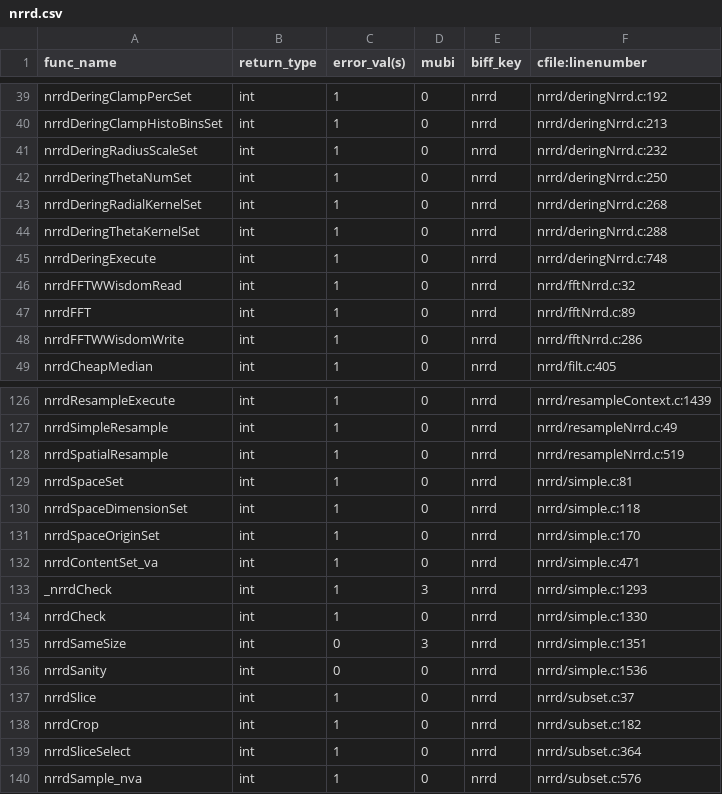
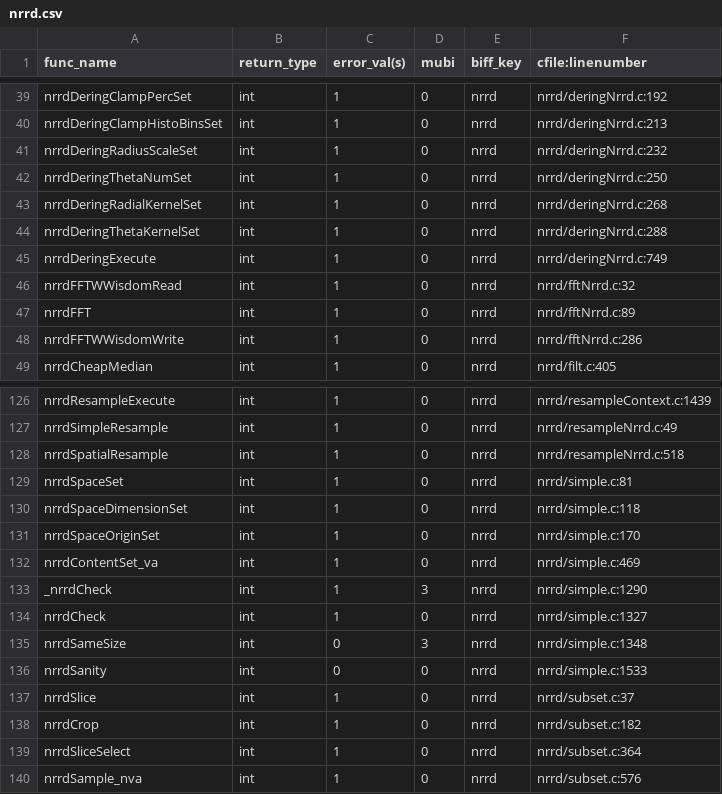
Before and after one commit to hjmjohnson/teem, a CSV file: python/cffi/biffdata/nrrd.csv, drawn as a sheet; only a part is shown, gaps mark what is left out.

Commit message:
syncing biff data with source

```diff
--- a/python/cffi/biffdata/nrrd.csv
+++ b/python/cffi/biffdata/nrrd.csv
@@ -44,3 +44,3 @@ nrrdDeringRadialKernelSet,int,1,0,nrrd,nrrd/deringNrrd.c:268
 nrrdDeringThetaKernelSet,int,1,0,nrrd,nrrd/deringNrrd.c:288
-nrrdDeringExecute,int,1,0,nrrd,nrrd/deringNrrd.c:748
+nrrdDeringExecute,int,1,0,nrrd,nrrd/deringNrrd.c:749
 nrrdFFTWWisdomRead,int,1,0,nrrd,nrrd/fftNrrd.c:32
@@ -127,3 +127,3 @@ nrrdResampleExecute,int,1,0,nrrd,nrrd/resampleContext.c:1439
 nrrdSimpleResample,int,1,0,nrrd,nrrd/resampleNrrd.c:49
-nrrdSpatialResample,int,1,0,nrrd,nrrd/resampleNrrd.c:519
+nrrdSpatialResample,int,1,0,nrrd,nrrd/resampleNrrd.c:518
 nrrdSpaceSet,int,1,0,nrrd,nrrd/simple.c:81
@@ -131,7 +131,7 @@ nrrdSpaceDimensionSet,int,1,0,nrrd,nrrd/simple.c:118
 nrrdSpaceOriginSet,int,1,0,nrrd,nrrd/simple.c:170
-nrrdContentSet_va,int,1,0,nrrd,nrrd/simple.c:471
-_nrrdCheck,int,1,3,nrrd,nrrd/simple.c:1293
-nrrdCheck,int,1,0,nrrd,nrrd/simple.c:1330
-nrrdSameSize,int,0,3,nrrd,nrrd/simple.c:1351
-nrrdSanity,int,0,0,nrrd,nrrd/simple.c:1536
+nrrdContentSet_va,int,1,0,nrrd,nrrd/simple.c:469
+_nrrdCheck,int,1,3,nrrd,nrrd/simple.c:1290
+nrrdCheck,int,1,0,nrrd,nrrd/simple.c:1327
+nrrdSameSize,int,0,3,nrrd,nrrd/simple.c:1348
+nrrdSanity,int,0,0,nrrd,nrrd/simple.c:1533
 nrrdSlice,int,1,0,nrrd,nrrd/subset.c:37
```
Also changed, not shown: 1 other file.
